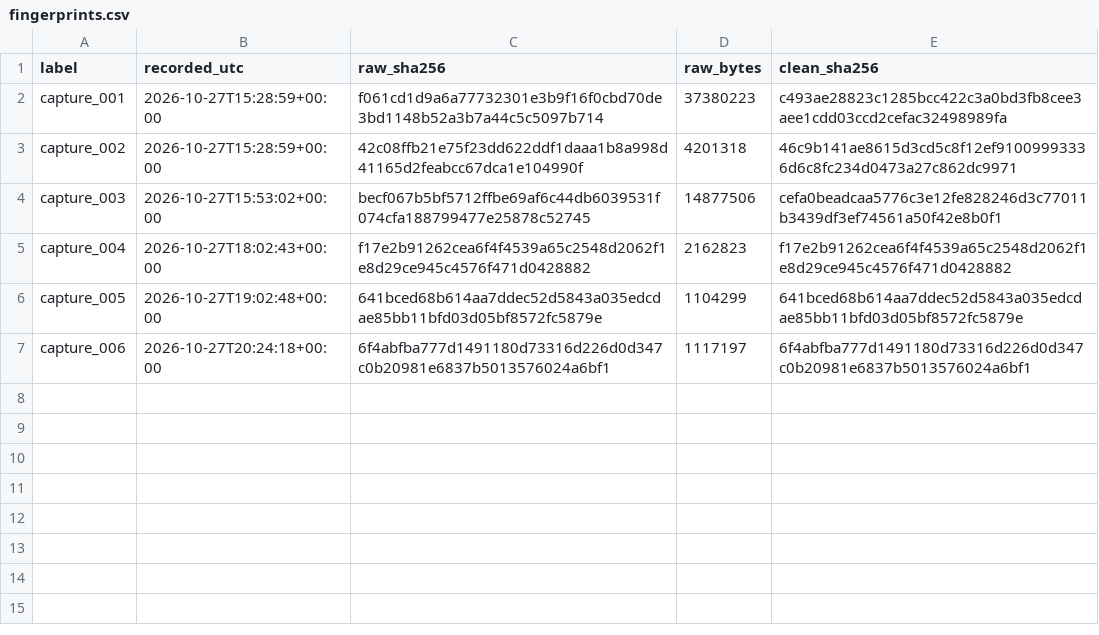
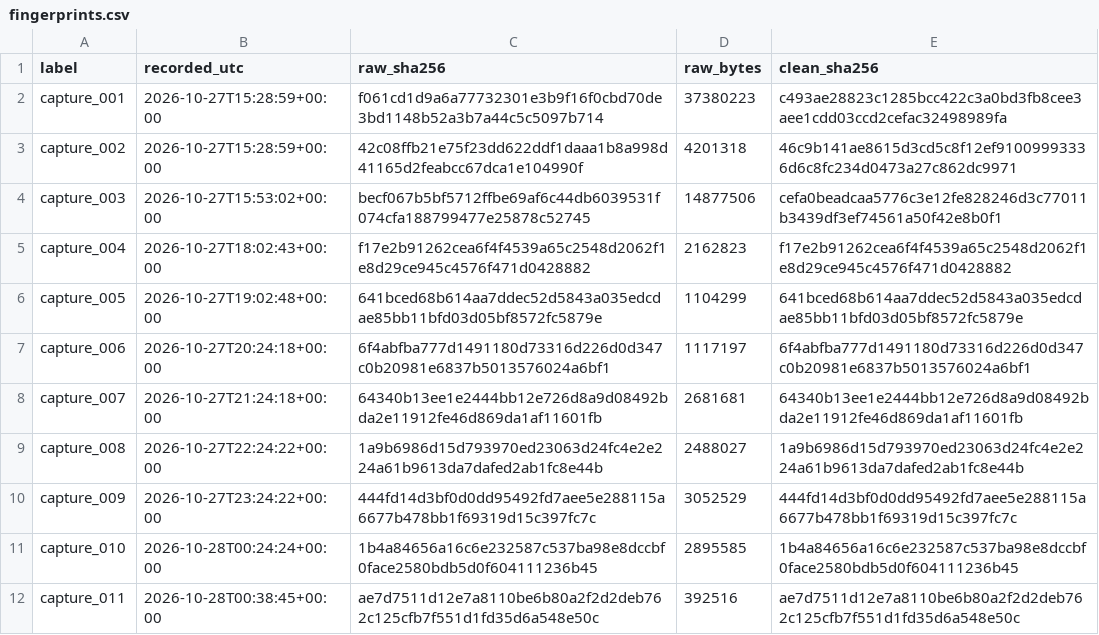
Before and after one commit to rallour/study-fingerprints, a CSV file: fingerprints.csv, drawn as a sheet.

Commit message:
Update fingerprints (11 files)

```diff
--- a/fingerprints.csv
+++ b/fingerprints.csv
@@ -7 +7,6 @@ capture_005,2026-10-27T19:02:48+00:00,641bced68b614aa7ddec52d5843a035edcdae85bb1
 capture_006,2026-10-27T20:24:18+00:00,6f4abfba777d1491180d73316d226d0d347c0b20981e6837b5013576024a6bf1,1117197,6f4abfba777d1491180d73316d226d0d347c0b20981e6837b5013576024a6bf1
+capture_007,2026-10-27T21:24:18+00:00,64340b13ee1e2444bb12e726d8a9d08492bda2e11912fe46d869da1af11601fb,2681681,64340b13ee1e2444bb12e726d8a9d08492bda2e11912fe46d869da1af11601fb
+capture_008,2026-10-27T22:24:22+00:00,1a9b6986d15d793970ed23063d24fc4e2e224a61b9613da7dafed2ab1fc8e44b,2488027,1a9b6986d15d793970ed23063d24fc4e2e224a61b9613da7dafed2ab1fc8e44b
+capture_009,2026-10-27T23:24:22+00:00,444fd14d3bf0d0dd95492fd7aee5e288115a6677b478bb1f69319d15c397fc7c,3052529,444fd14d3bf0d0dd95492fd7aee5e288115a6677b478bb1f69319d15c397fc7c
+capture_010,2026-10-28T00:24:24+00:00,1b4a84656a16c6e232587c537ba98e8dccbf0face2580bdb5d0f604111236b45,2895585,1b4a84656a16c6e232587c537ba98e8dccbf0face2580bdb5d0f604111236b45
+capture_011,2026-10-28T00:38:45+00:00,ae7d7511d12e7a8110be6b80a2f2d2deb762c125cfb7f551d1fd35d6a548e50c,392516,ae7d7511d12e7a8110be6b80a2f2d2deb762c125cfb7f551d1fd35d6a548e50c
```
Also changed, not shown: code_versions.csv.
